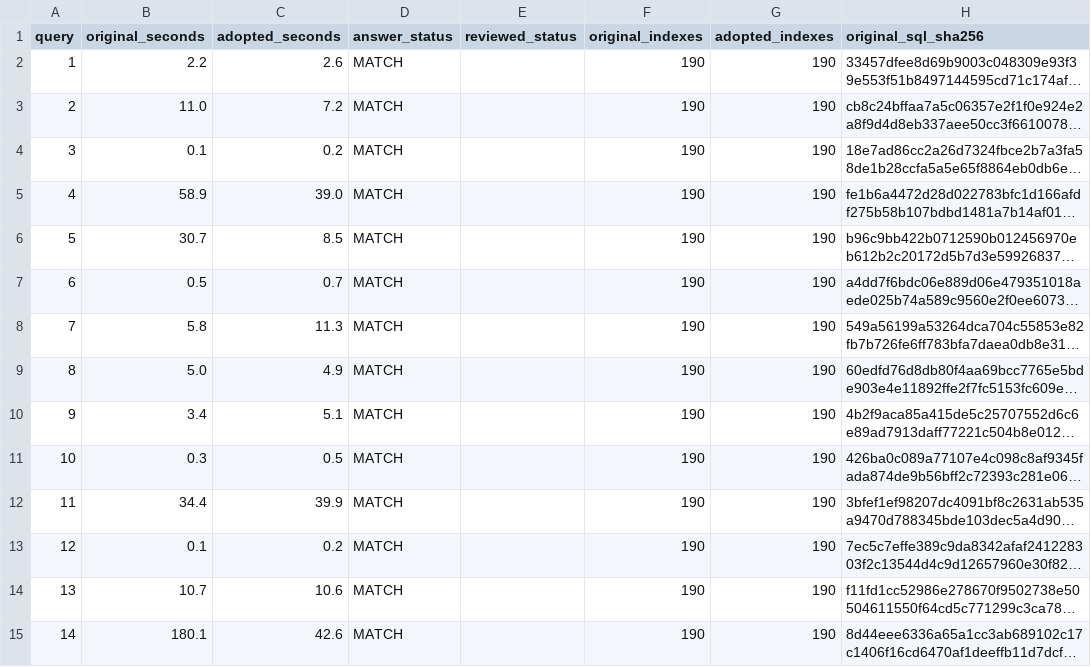
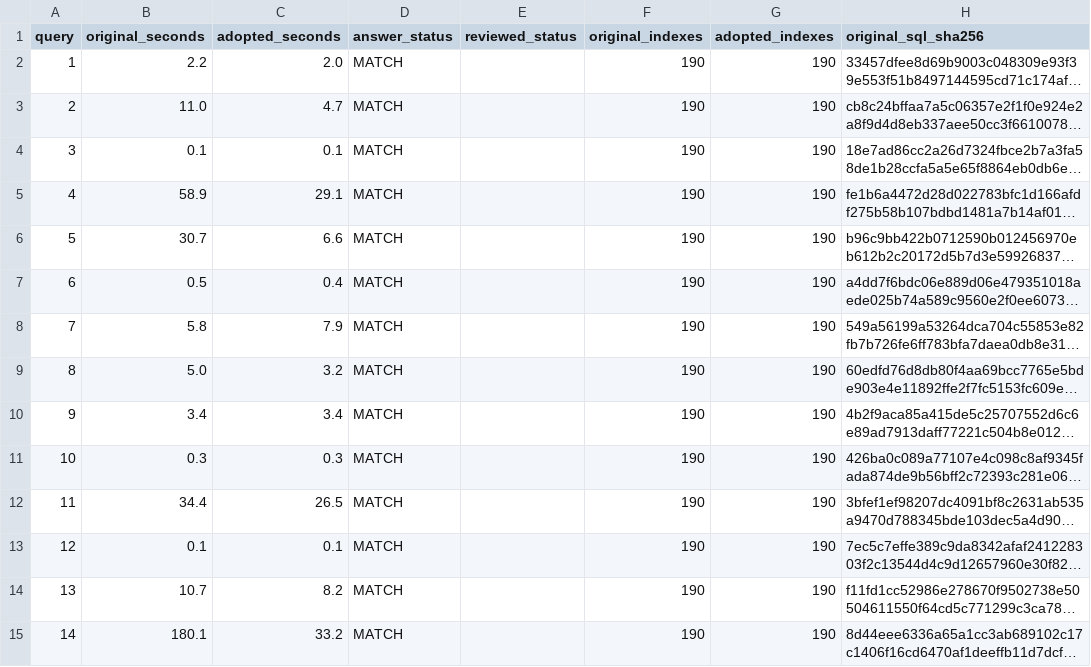
Before and after one commit to hoseinaghaei/mariadb-tpcds, a CSV file: experiments/evidence/docker_sf2_99/comparison.csv, drawn as a sheet; only a part is shown; long unchanged cells end in …; the diff covers the shown part only; the diff names each change by its address in the sheet, - before the commit and + after, or states it on an @@ line.

```diff
--- a/experiments/evidence/docker_sf2_99/comparison.csv
+++ b/experiments/evidence/docker_sf2_99/comparison.csv
-C2 (adopted_seconds): 2.6
+C2 (adopted_seconds): 2.0
-C3 (adopted_seconds): 7.2
+C3 (adopted_seconds): 4.7
-C4 (adopted_seconds): 0.2
+C4 (adopted_seconds): 0.1
-C5 (adopted_seconds): 39.0
+C5 (adopted_seconds): 29.1
-C6 (adopted_seconds): 8.5
+C6 (adopted_seconds): 6.6
-C7 (adopted_seconds): 0.7
+C7 (adopted_seconds): 0.4
-C8 (adopted_seconds): 11.3
+C8 (adopted_seconds): 7.9
-C9 (adopted_seconds): 4.9
+C9 (adopted_seconds): 3.2
-C10 (adopted_seconds): 5.1
+C10 (adopted_seconds): 3.4
-C11 (adopted_seconds): 0.5
+C11 (adopted_seconds): 0.3
-C12 (adopted_seconds): 39.9
+C12 (adopted_seconds): 26.5
-C13 (adopted_seconds): 0.2
+C13 (adopted_seconds): 0.1
-C14 (adopted_seconds): 10.6
+C14 (adopted_seconds): 8.2
-C15 (adopted_seconds): 42.6
+C15 (adopted_seconds): 33.2
```
Also changed, not shown: 81 edited cells elsewhere in this file, experiments/evidence/docker_sf3_99/comparison.csv, 18 other files.
